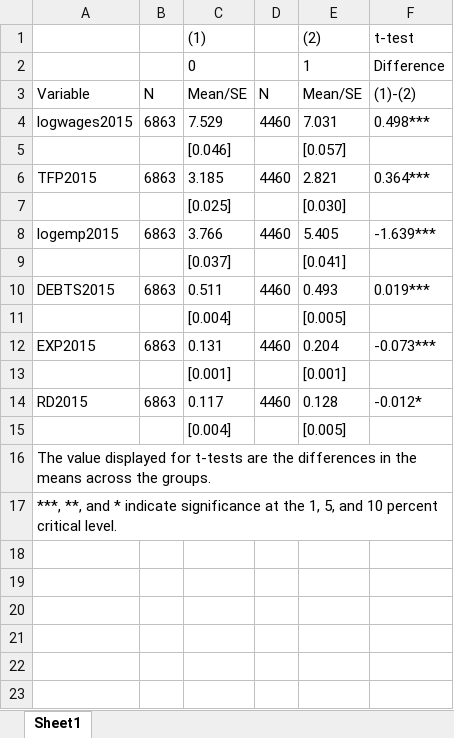
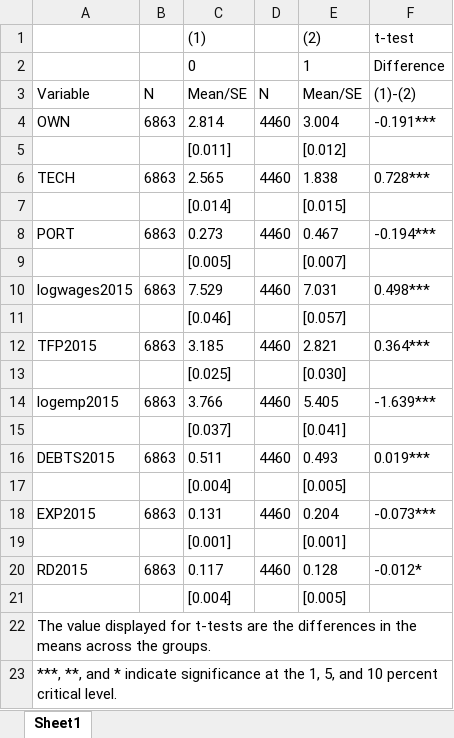
Before and after one commit to schn3id/fdimatching, an Excel workbook: 04_results/baltest_bygroup_pre.xlsx, sheet Sheet1, drawn as a sheet; values as stored, in another font and other column widths than the file's, no borders; the diff names each change by its address in the sheet, - before the commit and + after, or states it on an @@ line.

```diff
--- a/04_results/baltest_bygroup_pre.xlsx (sheet Sheet1)
+++ b/04_results/baltest_bygroup_pre.xlsx (sheet Sheet1)
+row 4: OWN | 6863 | 2.814 | 4460 | 3.004 | -0.191***
+row 5:  |  | [0.011] |  | [0.012]
+row 6: TECH | 6863 | 2.565 | 4460 | 1.838 | 0.728***
+row 7:  |  | [0.014] |  | [0.015]
+row 8: PORT | 6863 | 0.273 | 4460 | 0.467 | -0.194***
+row 9:  |  | [0.005] |  | [0.007]
```
Also changed, not shown: 30 other files.
